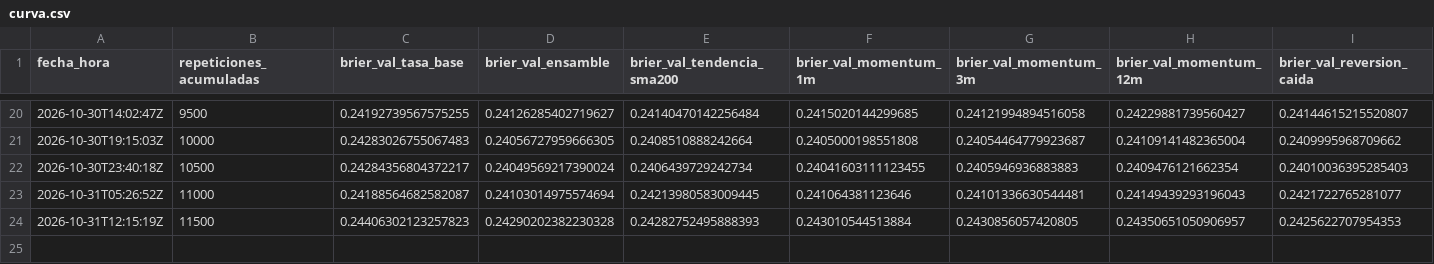
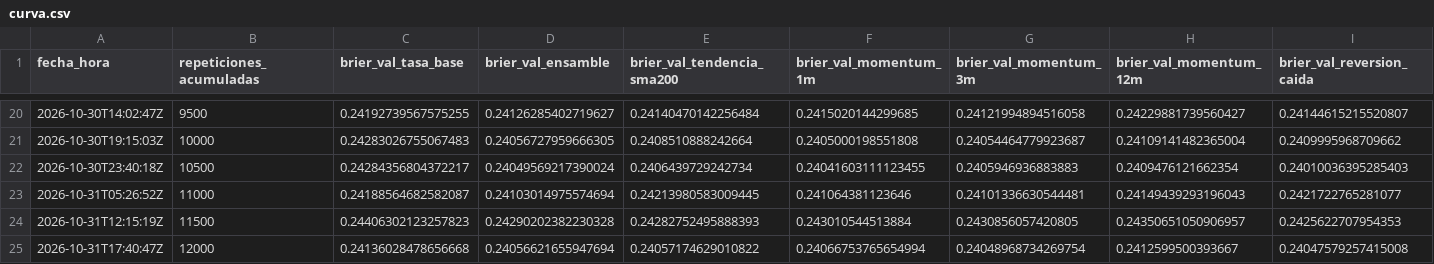
Before and after one commit to recinosr/wall-street-motor, a CSV file: resultados/gimnasio_oraculo/curva.csv, drawn as a sheet; only a part is shown, gaps mark what is left out; rows hold the shown columns only; the diff names each change by its address in the sheet, - before the commit and + after, or states it on an @@ line.

Commit message:
gimnasio-oraculo 2026-10-31T17:40Z

```diff
--- a/resultados/gimnasio_oraculo/curva.csv
+++ b/resultados/gimnasio_oraculo/curva.csv
+row 25: 2026-10-31T17:40:47Z | 12000 | 0.24136028478656668 | 0.24056621655947694 | 0.24057174629010822 | 0.24066753765654994 | 0.24048968734269754 | 0.2412599500393667 | 0.24047579257415008
```
Also changed, not shown: 25 other files.
